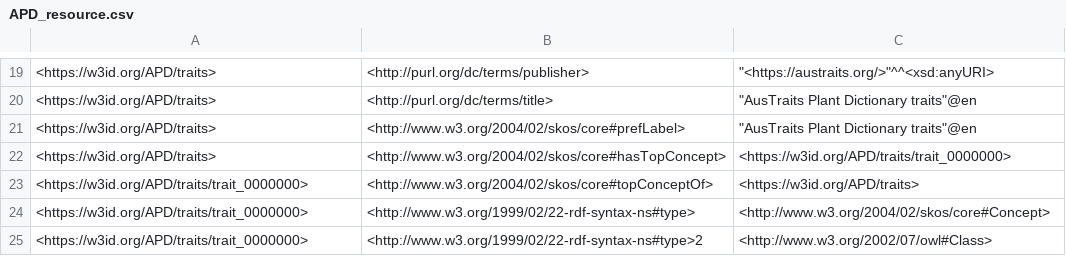
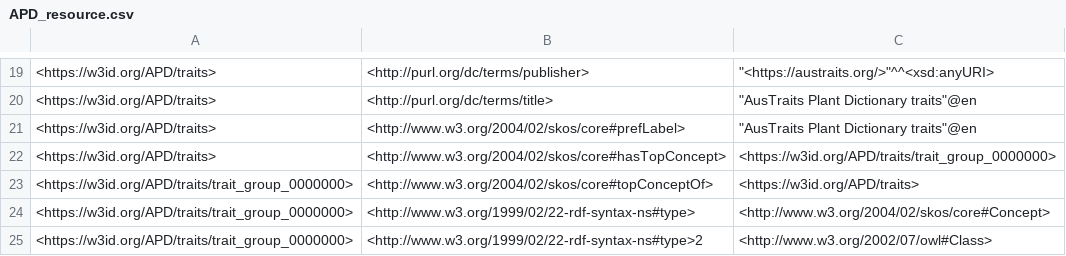
Before and after one commit to traitecoevo/APD, a CSV file: data/APD_resource.csv, drawn as a sheet; only a part is shown, gaps mark what is left out; the diff names each change by its address in the sheet, - before the commit and + after, or states it on an @@ line.

Commit message:
Update APD_resource.csv

```diff
--- a/data/APD_resource.csv
+++ b/data/APD_resource.csv
-C22: <https://w3id.org/APD/traits/trait_0000000>
+C22: <https://w3id.org/APD/traits/trait_group_0000000>
-A23:A25: <https://w3id.org/APD/traits/trait_0000000>
+A23:A25: <https://w3id.org/APD/traits/trait_group_0000000>
```
